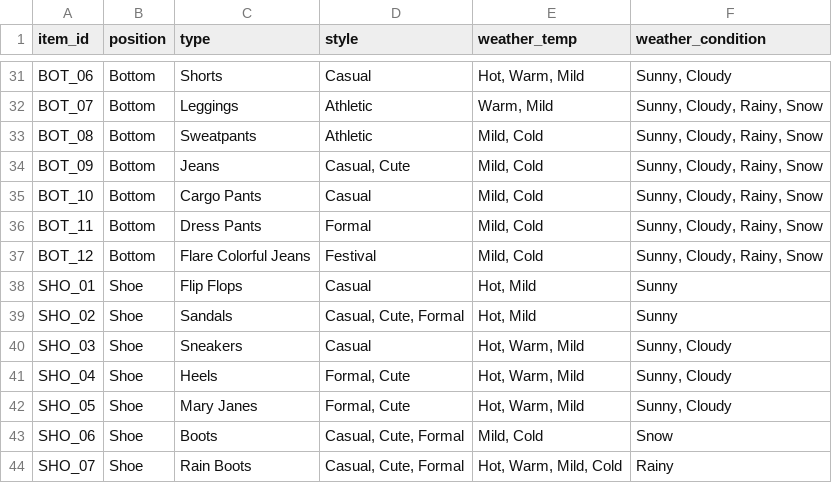
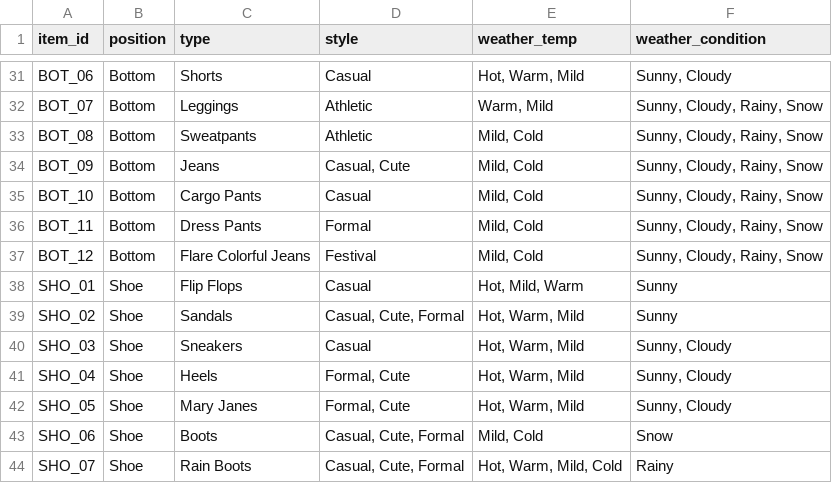
Before and after one commit to zooomie3/Outfit_Generator, a CSV file: closet.csv, drawn as a sheet; only a part is shown, gaps mark what is left out; the diff names each change by its address in the sheet, - before the commit and + after, or states it on an @@ line.

```diff
--- a/closet.csv
+++ b/closet.csv
-E38 (weather_temp): Hot, Mild
+E38 (weather_temp): Hot, Mild, Warm
-E39 (weather_temp): Hot, Mild
+E39 (weather_temp): Hot, Warm, Mild
```
Also changed, not shown: 10 other files.
